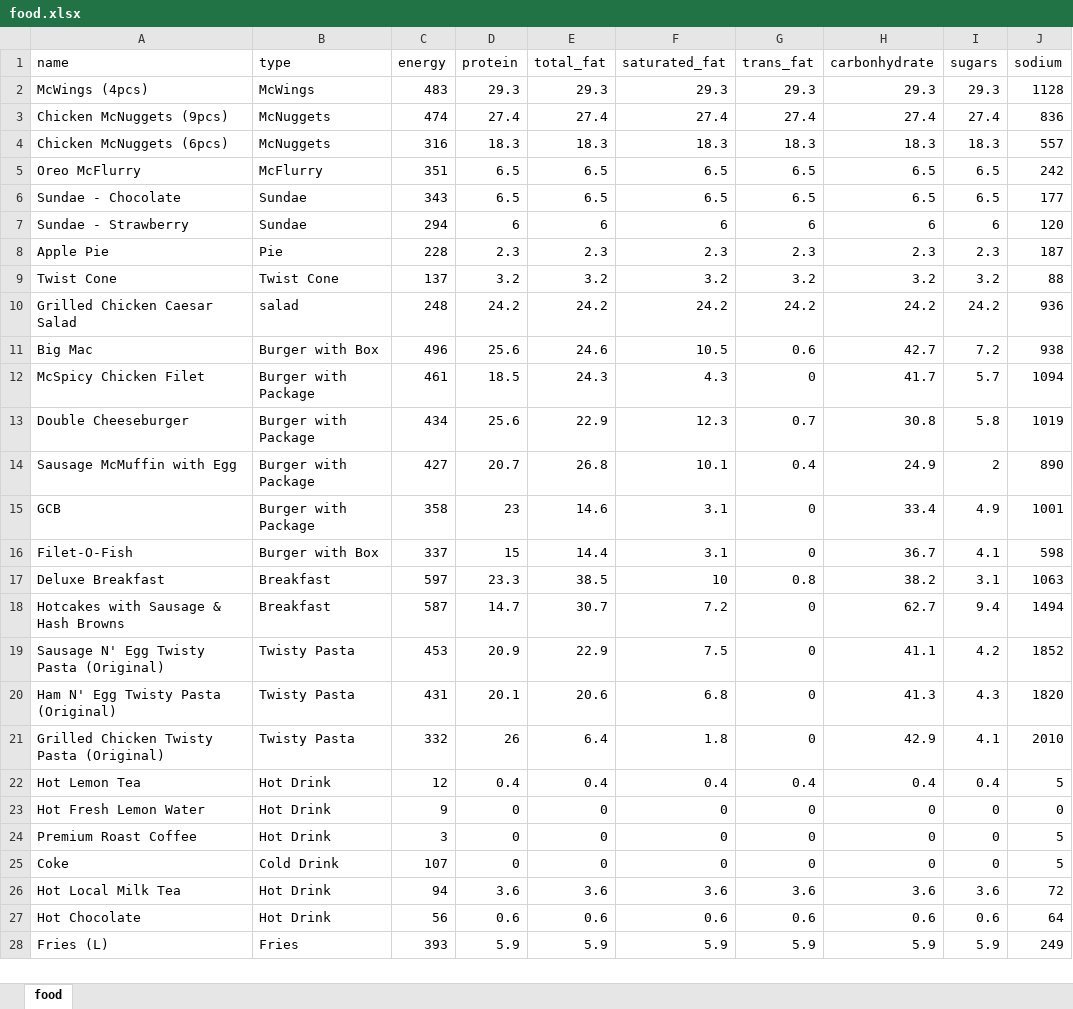
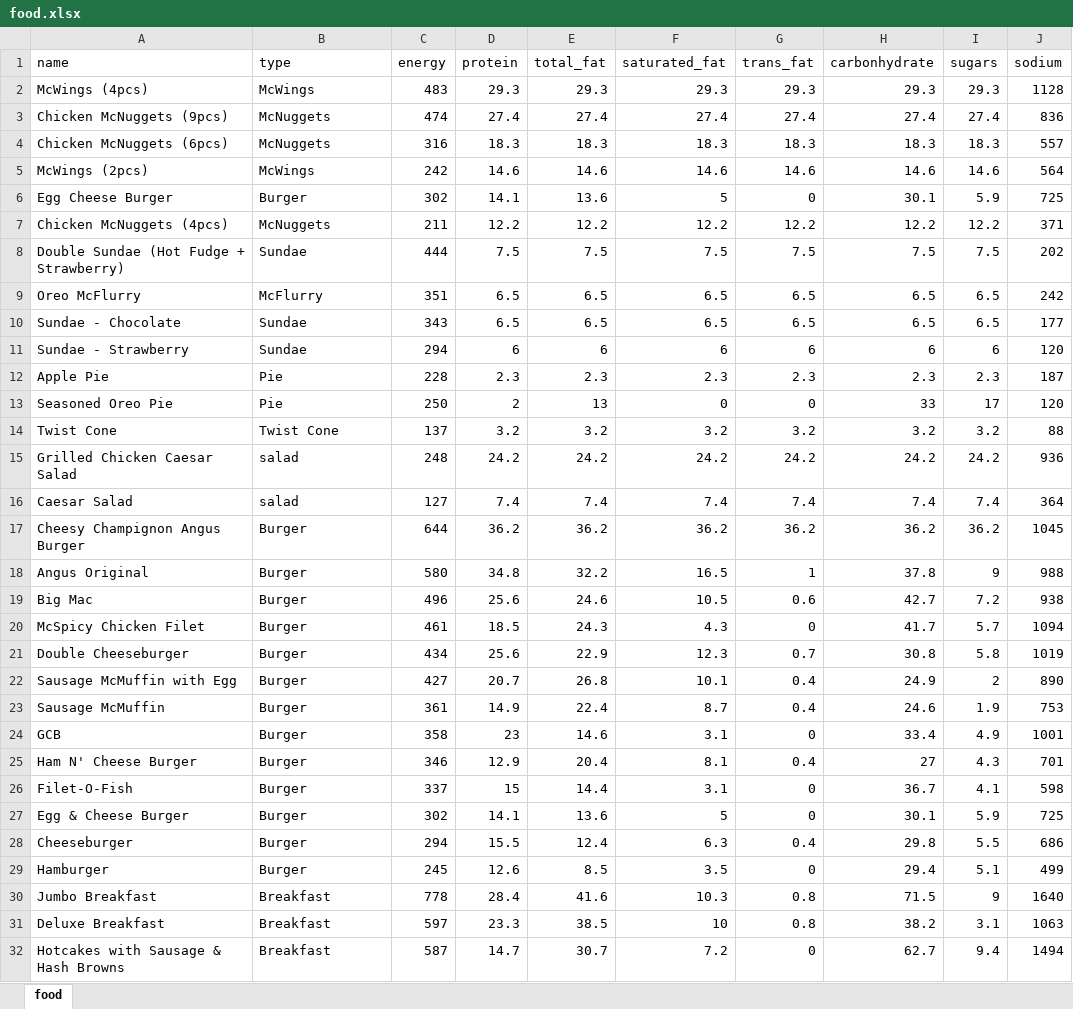
Before and after one commit to akayo06/BAD-Project, an Excel workbook: express/food.xlsx, sheet food, drawn as a sheet; only a part is shown; the shorter side is filled out with more unchanged rows; values as stored, in another font and other column widths than the file's, no cell formats; charts and pictures not drawn; addresses are those after the commit; the diff covers the shown part only; the diff names each change by its address in the sheet, - before the commit and + after, or states it on an @@ line.

Commit message:
update food.xlsx

```diff
--- a/express/food.xlsx (sheet food)
+++ b/express/food.xlsx (sheet food)
+row 5: McWings (2pcs) | McWings | 242 | 14.6 | 14.6 | 14.6 | 14.6 | 14.6 | 14.6 | 564
+row 6: Egg Cheese Burger | Burger | 302 | 14.1 | 13.6 | 5 | 0 | 30.1 | 5.9 | 725
+row 7: Chicken McNuggets (4pcs) | McNuggets | 211 | 12.2 | 12.2 | 12.2 | 12.2 | 12.2 | 12.2 | 371
+row 8: Double Sundae (Hot Fudge + Strawberry) | Sundae | 444 | 7.5 | 7.5 | 7.5 | 7.5 | 7.5 | 7.5 | 202
+row 13: Seasoned Oreo Pie | Pie | 250 | 2 | 13 | 0 | 0 | 33 | 17 | 120
+row 16: Caesar Salad | salad | 127 | 7.4 | 7.4 | 7.4 | 7.4 | 7.4 | 7.4 | 364
+row 17: Cheesy Champignon Angus Burger | Burger | 644 | 36.2 | 36.2 | 36.2 | 36.2 | 36.2 | 36.2 | 1045
+row 18: Angus Original | Burger | 580 | 34.8 | 32.2 | 16.5 | 1 | 37.8 | 9 | 988
-B19 (type): Burger with Box
+B19 (type): Burger
-B20:B22 (type): Burger with Package
+B20:B22 (type): Burger
+row 23: Sausage McMuffin | Burger | 361 | 14.9 | 22.4 | 8.7 | 0.4 | 24.6 | 1.9 | 753
-B24 (type): Burger with Package
+B24 (type): Burger
+row 25: Ham N' Cheese Burger | Burger | 346 | 12.9 | 20.4 | 8.1 | 0.4 | 27 | 4.3 | 701
-B26 (type): Burger with Box
+B26 (type): Burger
+row 27: Egg & Cheese Burger | Burger | 302 | 14.1 | 13.6 | 5 | 0 | 30.1 | 5.9 | 725
+row 28: Cheeseburger | Burger | 294 | 15.5 | 12.4 | 6.3 | 0.4 | 29.8 | 5.5 | 686
+row 29: Hamburger | Burger | 245 | 12.6 | 8.5 | 3.5 | 0 | 29.4 | 5.1 | 499
+row 30: Jumbo Breakfast | Breakfast | 778 | 28.4 | 41.6 | 10.3 | 0.8 | 71.5 | 9 | 1640
```
Also changed, not shown: 18 added rows elsewhere in this sheet, cell formats.
